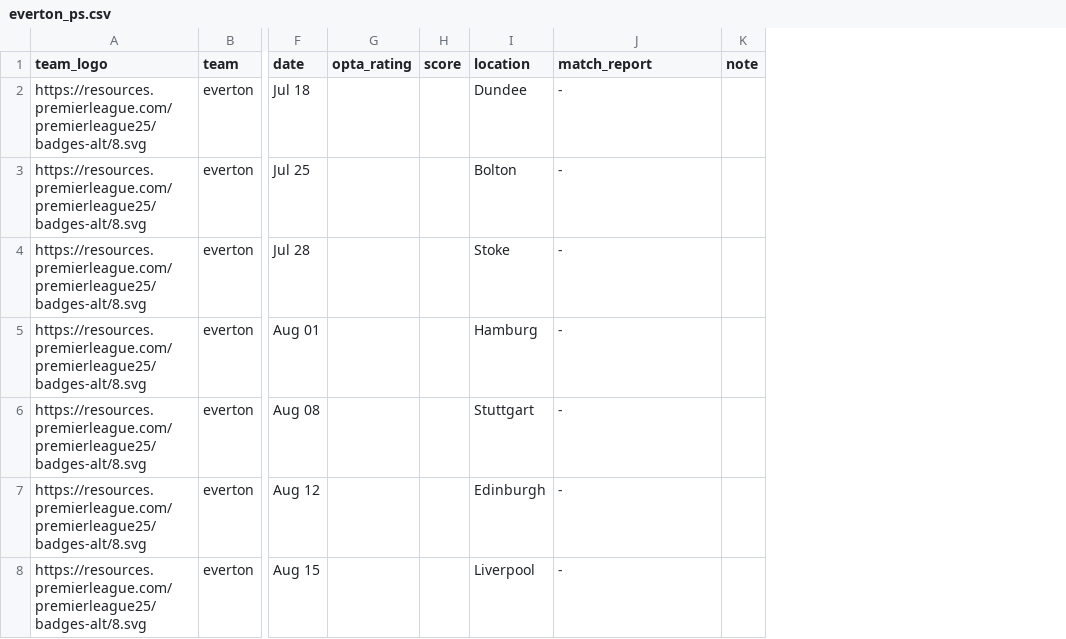
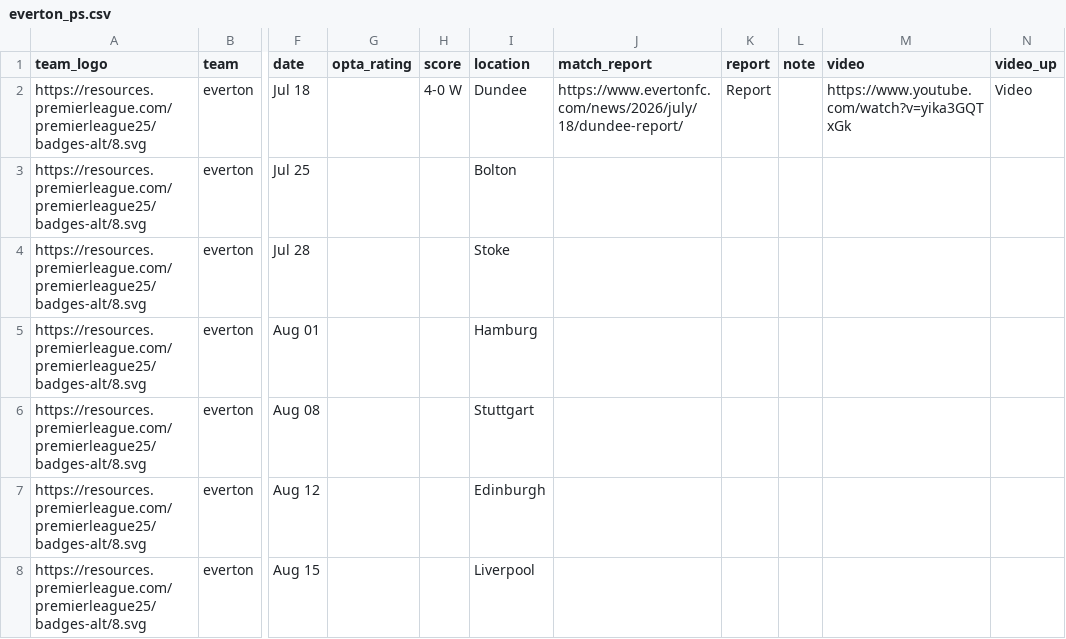
Before and after one commit to Chris6YS/quarto-website-6ys, a CSV file: posts/EPL_preseason_26/data/everton_ps.csv, drawn as a sheet; only a part is shown, gaps mark what is left out; the diff names each change by its address in the sheet, - before the commit and + after, or states it on an @@ line.

```diff
--- a/posts/EPL_preseason_26/data/everton_ps.csv
+++ b/posts/EPL_preseason_26/data/everton_ps.csv
+column K (report), row 2: Report
+column M (video), row 2: https://www.youtube.com/watch?v=yika3GQTxGk
+column N (video_up), row 2: Video
-H2 (score): (empty)
+H2 (score): 4-0 W
-J2 (match_report): -
+J2 (match_report): https://www.evertonfc.com/news/2026/july/18/dundee-report/
-J3:J8 (match_report): -
+J3:J8 (match_report): (empty)
```
Also changed, not shown: posts/EPL_preseason_26/data/coventry_ps.csv, posts/EPL_preseason_26/data/crystalpalace_ps.csv, 26 other files.
